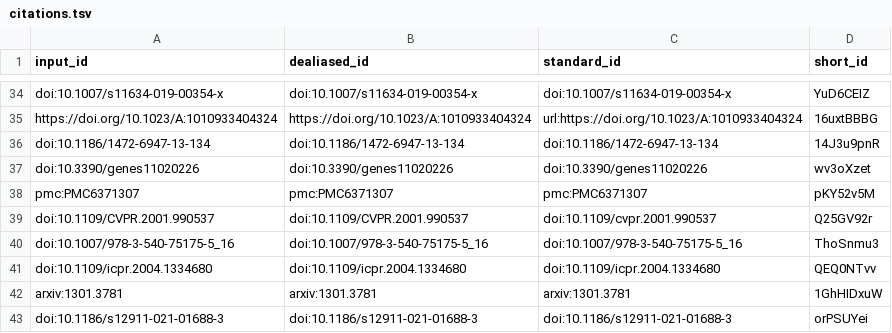
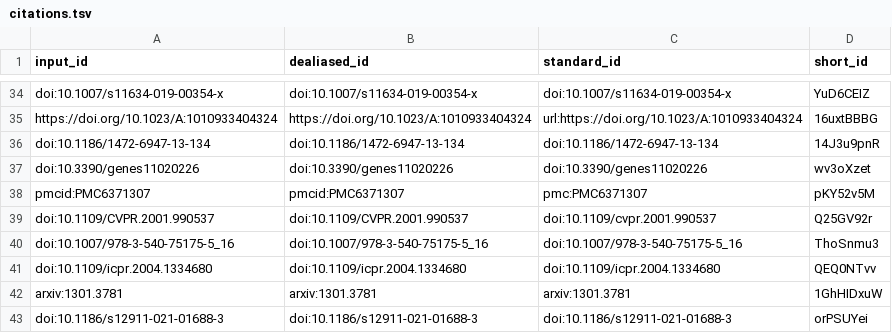
Before and after one commit to jaybee84/ml-in-rd, a TSV file: citations.tsv, drawn as a sheet; only a part is shown, gaps mark what is left out.

```diff
--- a/citations.tsv
+++ b/citations.tsv
@@ -37,3 +37,3 @@ doi:10.1186/1472-6947-13-134	doi:10.1186/1472-6947-13-134	doi:10.1186/1472-6947-
 doi:10.3390/genes11020226	doi:10.3390/genes11020226	doi:10.3390/genes11020226	wv3oXzet
-pmc:PMC6371307	pmc:PMC6371307	pmc:PMC6371307	pKY52v5M
+pmcid:PMC6371307	pmcid:PMC6371307	pmc:PMC6371307	pKY52v5M
 doi:10.1109/CVPR.2001.990537	doi:10.1109/CVPR.2001.990537	doi:10.1109/cvpr.2001.990537	Q25GV92r
```
Also changed, not shown: 5 other files.
